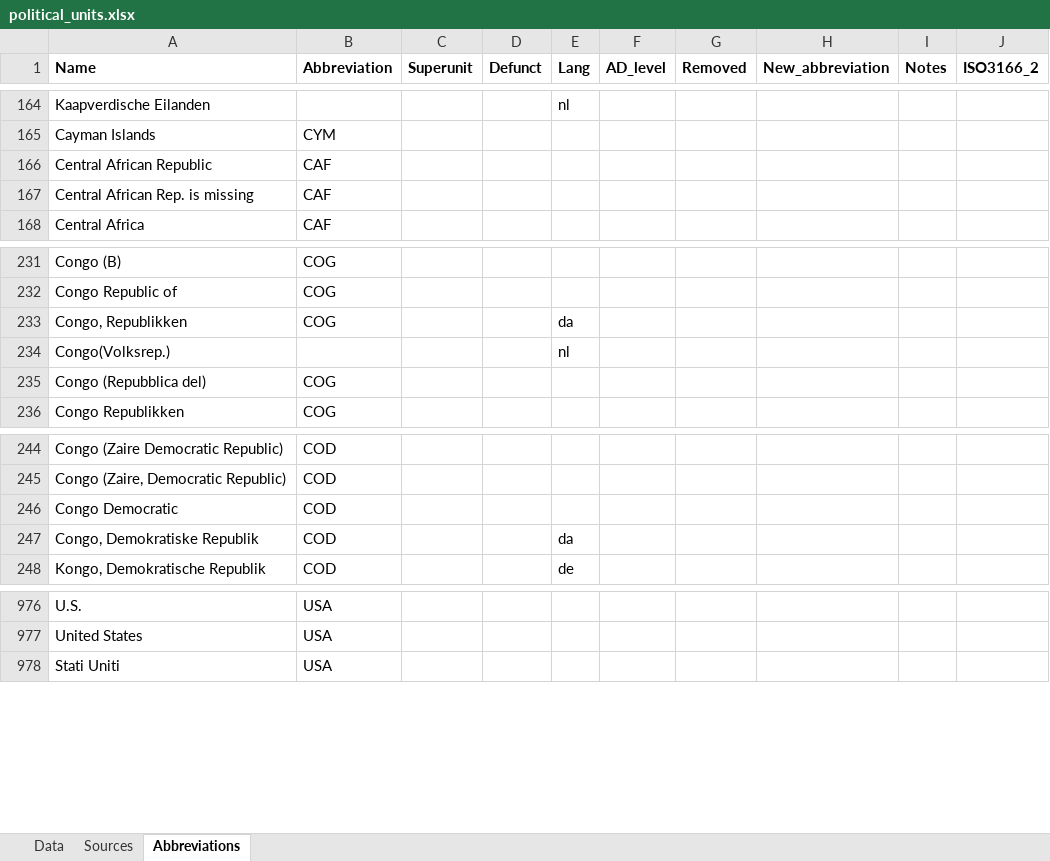
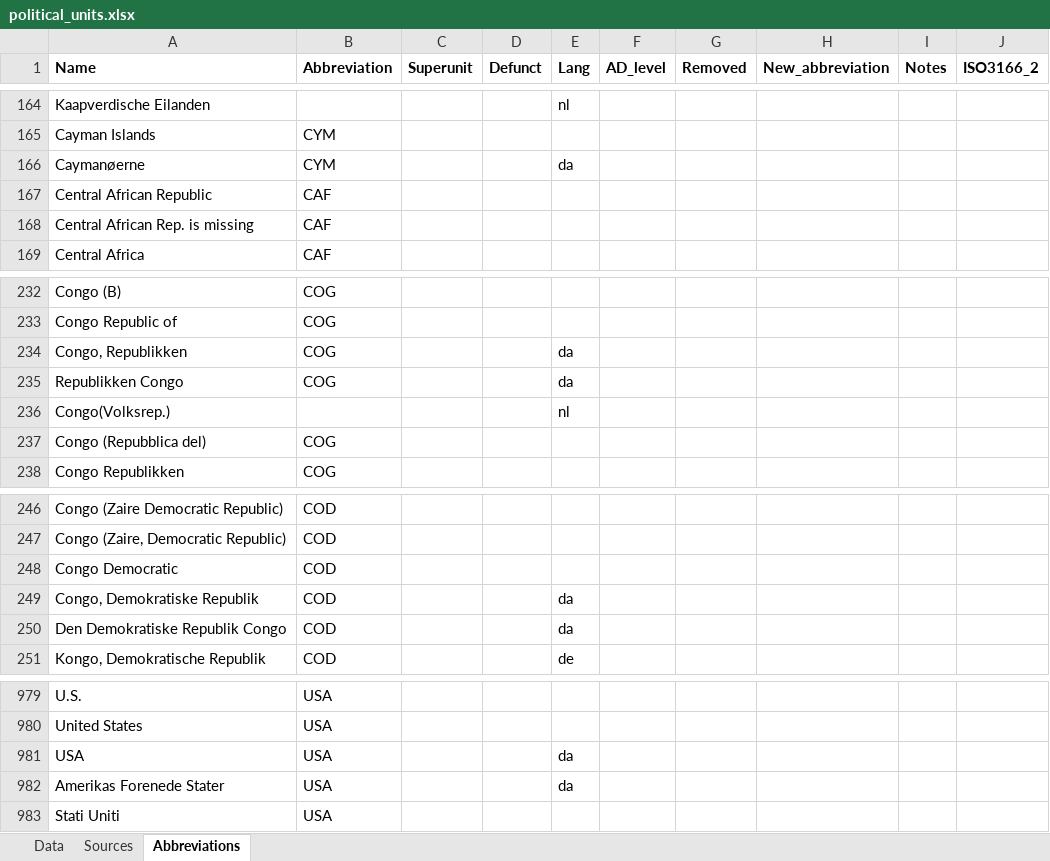
Before and after one commit to Deleetdk/kirkegaard, an Excel workbook: inst/extdata/political_units.xlsx, sheet Abbreviations, drawn as a sheet; only a part is shown, gaps mark what is left out; values as stored, in another font and other column widths than the file's, no borders; the diff names each change by its address in the sheet, - before the commit and + after, or states it on an @@ line.

Commit message:
political units updates

```diff
--- a/inst/extdata/political_units.xlsx (sheet Abbreviations)
+++ b/inst/extdata/political_units.xlsx (sheet Abbreviations)
+row 166: Caymanøerne | CYM |  |  | da
+row 235: Republikken Congo | COG |  |  | da
+row 250: Den Demokratiske Republik Congo | COD |  |  | da
+row 981: USA | USA |  |  | da
+row 982: Amerikas Forenede Stater | USA |  |  | da
```
